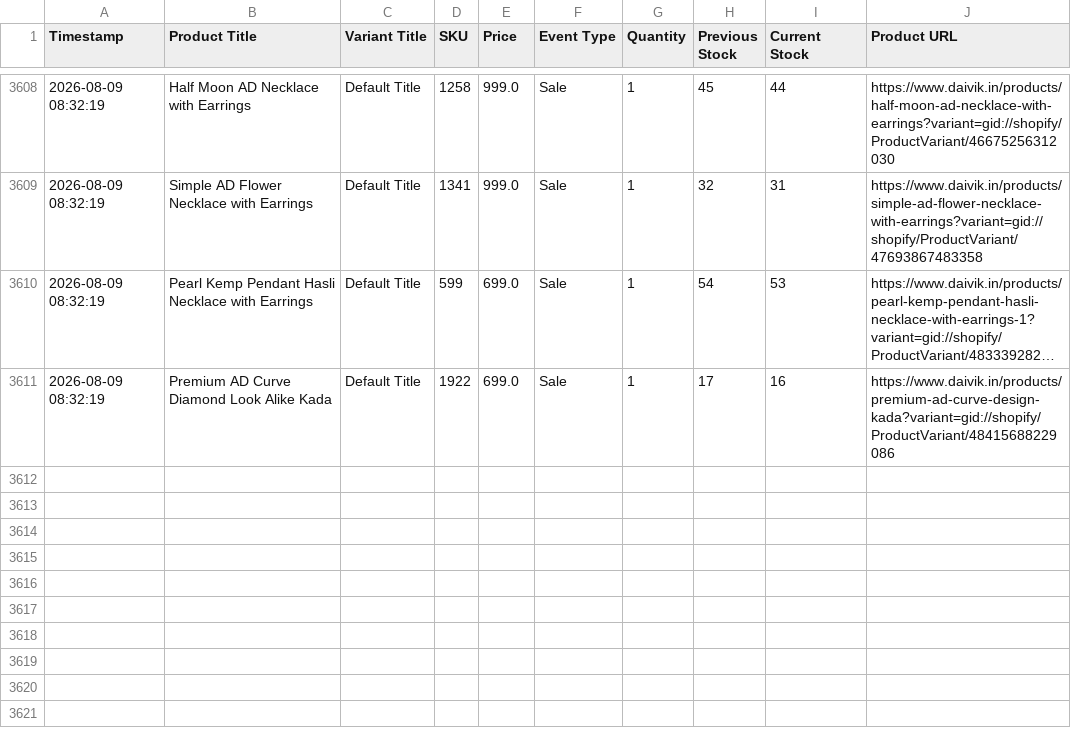
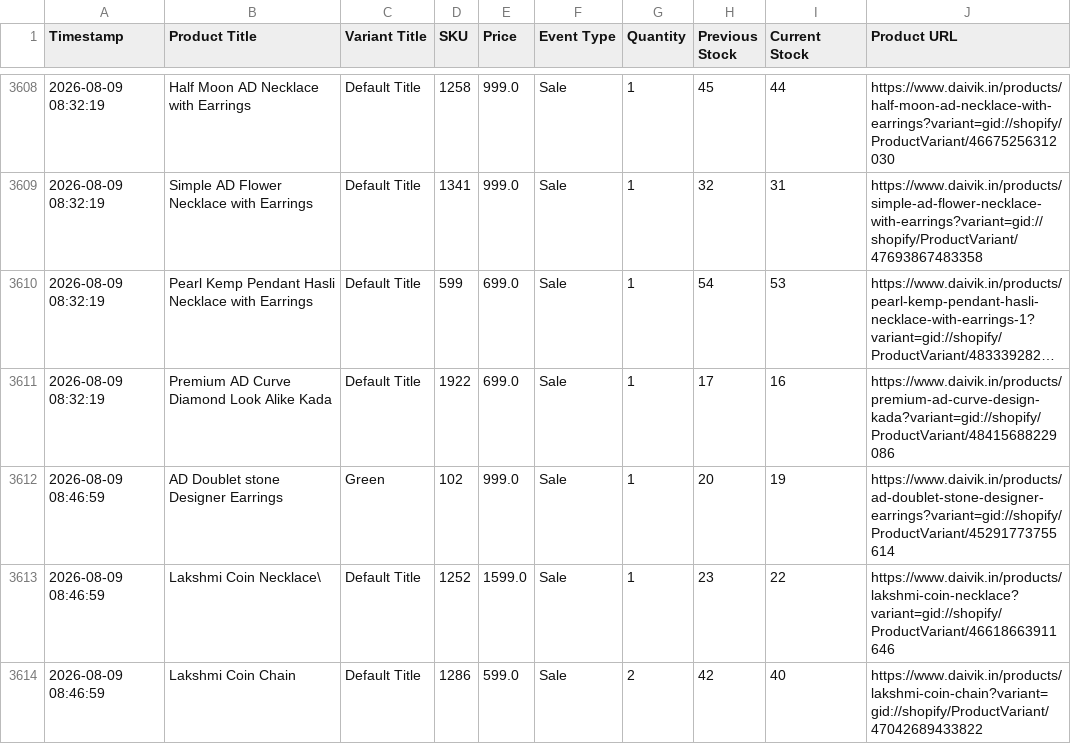
Before and after one commit to ictmentorshipdrive3-boop/Telegram-shopify-inventory-tracker-, a CSV file: daivik_in_live_sales_log.csv, drawn as a sheet; only a part is shown, gaps mark what is left out; long unchanged cells end in …; the diff names each change by its address in the sheet, - before the commit and + after, or states it on an @@ line.

```diff
--- a/daivik_in_live_sales_log.csv
+++ b/daivik_in_live_sales_log.csv
+row 3612: 2026-08-09 08:46:59 | AD Doublet stone Designer Earrings | Green | 102 | 999.0 | Sale | 1 | 20 | 19 | https://www.daivik.in/products/ad-doublet-stone-designer-earrings?variant=gid://shopify/ProductVariant/45291773755614
+row 3613: 2026-08-09 08:46:59 | Lakshmi Coin Necklace\ | Default Title | 1252 | 1599.0 | Sale | 1 | 23 | 22 | https://www.daivik.in/products/lakshmi-coin-necklace?variant=gid://shopify/ProductVariant/46618663911646
+row 3614: 2026-08-09 08:46:59 | Lakshmi Coin Chain | Default Title | 1286 | 599.0 | Sale | 2 | 42 | 40 | https://www.daivik.in/products/lakshmi-coin-chain?variant=gid://shopify/ProductVariant/47042689433822
```
Also changed, not shown: 1 other file.
